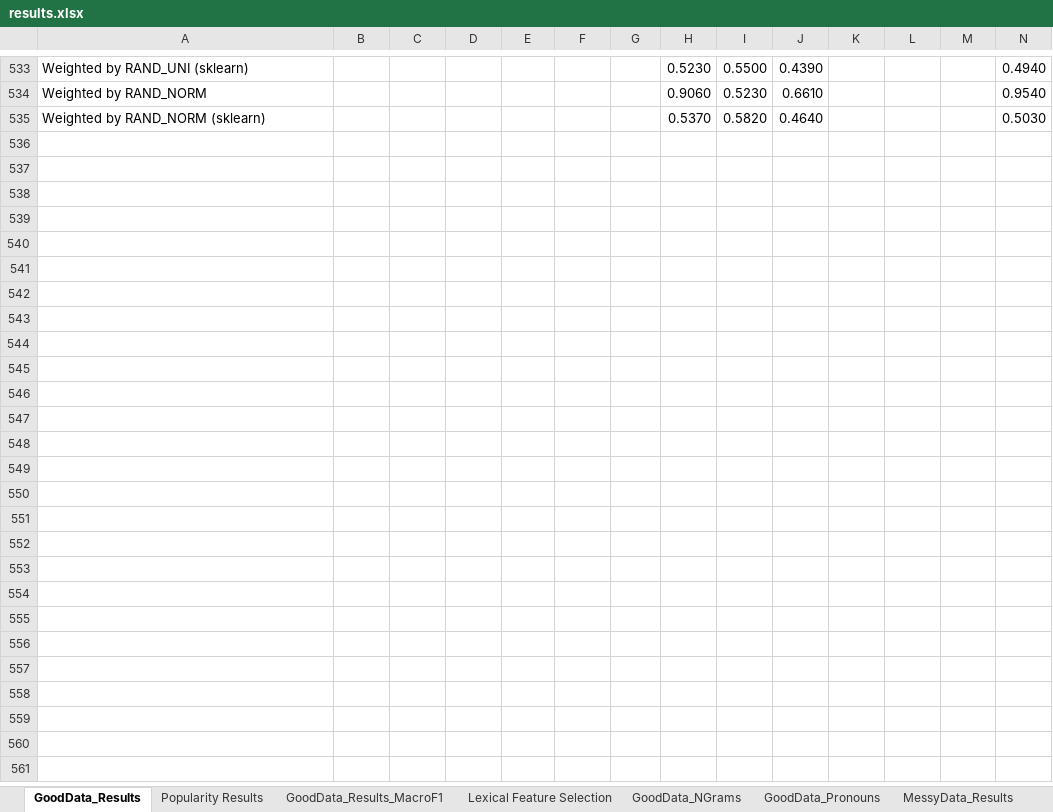
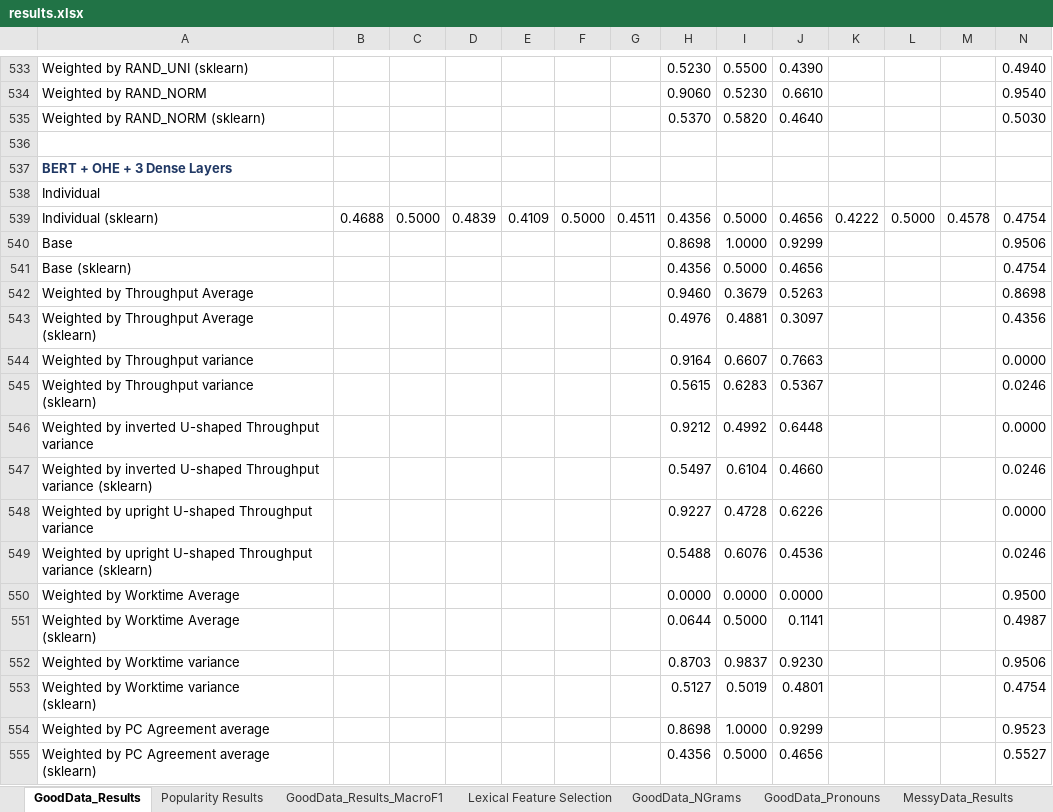
Before and after one commit to quarbby/diplomacy-betrayal, an Excel workbook: documents/results.xlsx, sheet GoodData_Results, drawn as a sheet; only a part is shown, gaps mark what is left out; values as stored, in another font and other column widths than the file's, no borders; 1 other sheet too large or unreadable and not compared; rows hold the shown columns only; ↵ is a line break in a cell; the diff covers the shown part only; the diff names each change by its address in the sheet, - before the commit and + after, or states it on an @@ line.

Commit message:
Edit pipeline-onehot-simpletransformers.ipynb, update results.xlsx

```diff
--- a/documents/results.xlsx (sheet GoodData_Results)
+++ b/documents/results.xlsx (sheet GoodData_Results)
+row 536: (empty)
+row 537: BERT + OHE + 3 Dense Layers
+row 538: Individual
+row 539: Individual (sklearn) | 0.4688 | 0.5000 | 0.4839 | 0.4109 | 0.5000 | 0.4511 | 0.4356 | 0.5000 | 0.4656 | 0.4222 | 0.5000 | 0.4578 | 0.4754
+row 540: Base |  |  |  |  |  |  | 0.8698 | 1.0000 | 0.9299 |  |  |  | 0.9506
+row 541: Base (sklearn) |  |  |  |  |  |  | 0.4356 | 0.5000 | 0.4656 |  |  |  | 0.4754
+row 542: Weighted by Throughput Average |  |  |  |  |  |  | 0.9460 | 0.3679 | 0.5263 |  |  |  | 0.8698
+row 543: Weighted by Throughput Average ↵ (sklearn) |  |  |  |  |  |  | 0.4976 | 0.4881 | 0.3097 |  |  |  | 0.4356
+row 544: Weighted by Throughput variance |  |  |  |  |  |  | 0.9164 | 0.6607 | 0.7663 |  |  |  | 0.0000
+row 545: Weighted by Throughput variance ↵ (sklearn) |  |  |  |  |  |  | 0.5615 | 0.6283 | 0.5367 |  |  |  | 0.0246
+row 546: Weighted by inverted U-shaped Throughput variance |  |  |  |  |  |  | 0.9212 | 0.4992 | 0.6448 |  |  |  | 0.0000
+row 547: Weighted by inverted U-shaped Throughput variance (sklearn) |  |  |  |  |  |  | 0.5497 | 0.6104 | 0.4660 |  |  |  | 0.0246
+row 548: Weighted by upright U-shaped Throughput variance |  |  |  |  |  |  | 0.9227 | 0.4728 | 0.6226 |  |  |  | 0.0000
+row 549: Weighted by upright U-shaped Throughput variance (sklearn) |  |  |  |  |  |  | 0.5488 | 0.6076 | 0.4536 |  |  |  | 0.0246
+row 550: Weighted by Worktime Average |  |  |  |  |  |  | 0.0000 | 0.0000 | 0.0000 |  |  |  | 0.9500
+row 551: Weighted by Worktime Average ↵ (sklearn) |  |  |  |  |  |  | 0.0644 | 0.5000 | 0.1141 |  |  |  | 0.4987
+row 552: Weighted by Worktime variance |  |  |  |  |  |  | 0.8703 | 0.9837 | 0.9230 |  |  |  | 0.9506
+row 553: Weighted by Worktime variance ↵ (sklearn) |  |  |  |  |  |  | 0.5127 | 0.5019 | 0.4801 |  |  |  | 0.4754
+row 554: Weighted by PC Agreement average |  |  |  |  |  |  | 0.8698 | 1.0000 | 0.9299 |  |  |  | 0.9523
+row 555: Weighted by PC Agreement average (sklearn) |  |  |  |  |  |  | 0.4356 | 0.5000 | 0.4656 |  |  |  | 0.5527
```
Also changed, not shown: 18 added rows elsewhere in this sheet, 1 other file.
